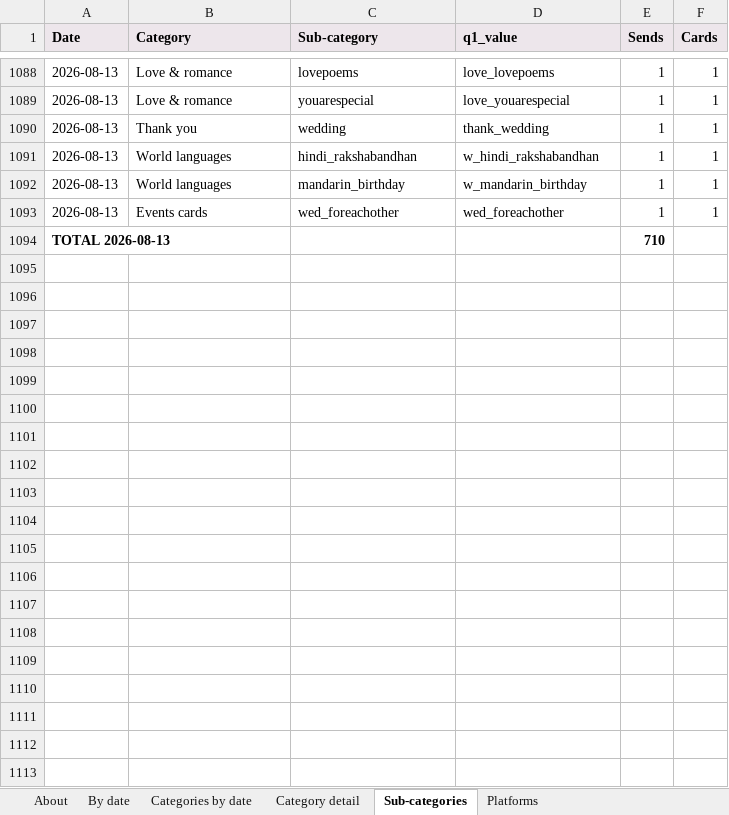
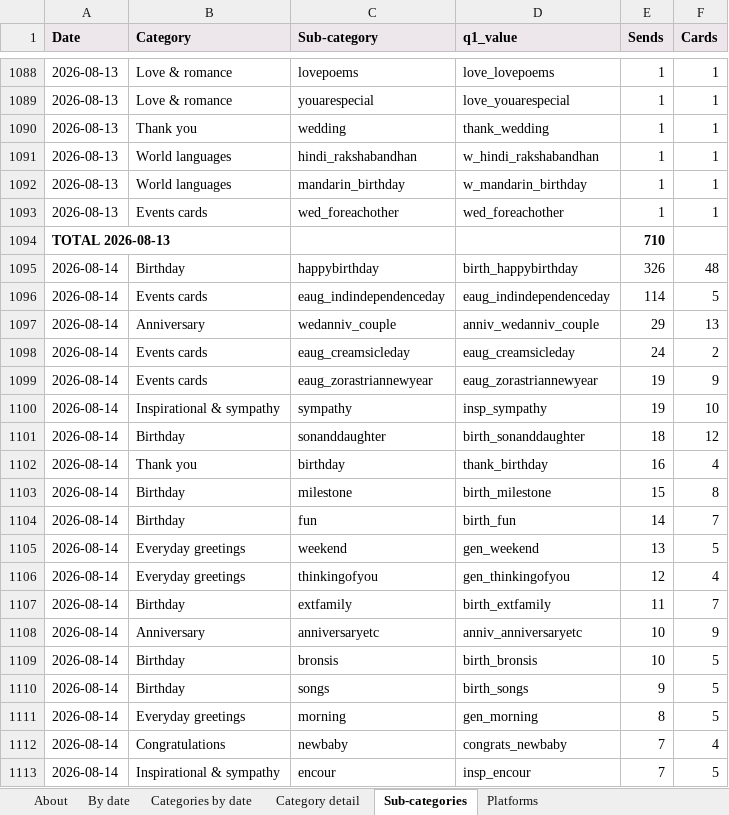
Before and after one commit to indrajit-10/Search_algo, an Excel workbook: reports/daily_tracking.xlsx, sheet Sub-categories, drawn as a sheet; only a part is shown, gaps mark what is left out; values as stored, in another font and other column widths than the file's, no borders; the diff covers the shown part only; the diff names each change by its address in the sheet, - before the commit and + after, or states it on an @@ line.

```diff
--- a/reports/daily_tracking.xlsx (sheet Sub-categories)
+++ b/reports/daily_tracking.xlsx (sheet Sub-categories)
+row 1095: 2026-08-14 | Birthday | happybirthday | birth_happybirthday | 326 | 48
+row 1096: 2026-08-14 | Events cards | eaug_indindependenceday | eaug_indindependenceday | 114 | 5
+row 1097: 2026-08-14 | Anniversary | wedanniv_couple | anniv_wedanniv_couple | 29 | 13
+row 1098: 2026-08-14 | Events cards | eaug_creamsicleday | eaug_creamsicleday | 24 | 2
+row 1099: 2026-08-14 | Events cards | eaug_zorastriannewyear | eaug_zorastriannewyear | 19 | 9
+row 1100: 2026-08-14 | Inspirational & sympathy | sympathy | insp_sympathy | 19 | 10
+row 1101: 2026-08-14 | Birthday | sonanddaughter | birth_sonanddaughter | 18 | 12
+row 1102: 2026-08-14 | Thank you | birthday | thank_birthday | 16 | 4
+row 1103: 2026-08-14 | Birthday | milestone | birth_milestone | 15 | 8
+row 1104: 2026-08-14 | Birthday | fun | birth_fun | 14 | 7
+row 1105: 2026-08-14 | Everyday greetings | weekend | gen_weekend | 13 | 5
+row 1106: 2026-08-14 | Everyday greetings | thinkingofyou | gen_thinkingofyou | 12 | 4
+row 1107: 2026-08-14 | Birthday | extfamily | birth_extfamily | 11 | 7
+row 1108: 2026-08-14 | Anniversary | anniversaryetc | anniv_anniversaryetc | 10 | 9
+row 1109: 2026-08-14 | Birthday | bronsis | birth_bronsis | 10 | 5
+row 1110: 2026-08-14 | Birthday | songs | birth_songs | 9 | 5
+row 1111: 2026-08-14 | Everyday greetings | morning | gen_morning | 8 | 5
+row 1112: 2026-08-14 | Congratulations | newbaby | congrats_newbaby | 7 | 4
+row 1113: 2026-08-14 | Inspirational & sympathy | encour | insp_encour | 7 | 5
```
Also changed, not shown: 62 added rows elsewhere in this sheet, sheet Category detail, sheet Categories by date, sheet Platforms, sheet By date, sheet About, 4 other files.
